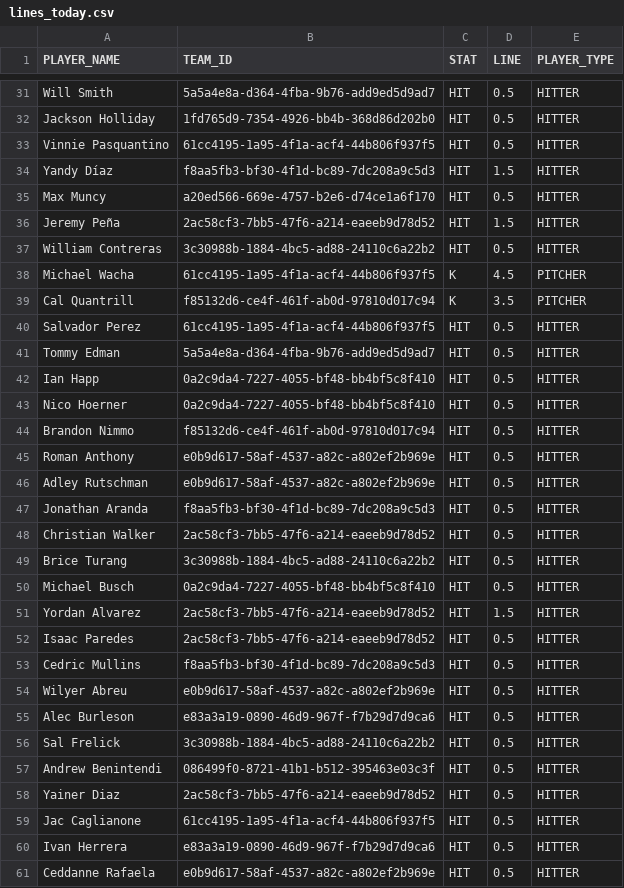
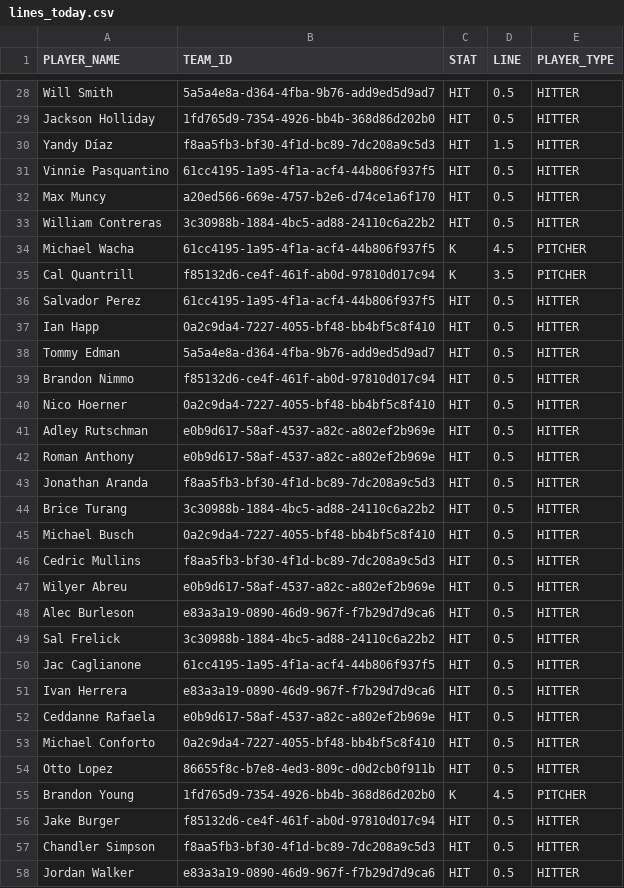
Before and after one commit to syocum9422-blip/sports_model_site, a CSV file: data/mlb/lines_today.csv, drawn as a sheet; only a part is shown, gaps mark what is left out; the shorter side is filled out with more unchanged rows; the diff covers the shown part only.

```diff
--- a/data/mlb/lines_today.csv
+++ b/data/mlb/lines_today.csv
@@ -32,6 +29,5 @@ Will Smith,5a5a4e8a-d364-4fba-9b76-add9ed5d9ad7,HIT,0.5,HITTER
 Jackson Holliday,1fd765d9-7354-4926-bb4b-368d86d202b0,HIT,0.5,HITTER
+Yandy Díaz,f8aa5fb3-bf30-4f1d-bc89-7dc208a9c5d3,HIT,1.5,HITTER
 Vinnie Pasquantino,61cc4195-1a95-4f1a-acf4-44b806f937f5,HIT,0.5,HITTER
-Yandy Díaz,f8aa5fb3-bf30-4f1d-bc89-7dc208a9c5d3,HIT,1.5,HITTER
 Max Muncy,a20ed566-669e-4757-b2e6-d74ce1a6f170,HIT,0.5,HITTER
-Jeremy Peña,2ac58cf3-7bb5-47f6-a214-eaeeb9d78d52,HIT,1.5,HITTER
 William Contreras,3c30988b-1884-4bc5-ad88-24110c6a22b2,HIT,0.5,HITTER
@@ -40,14 +36,11 @@ Cal Quantrill,f85132d6-ce4f-461f-ab0d-97810d017c94,K,3.5,PITCHER
 Salvador Perez,61cc4195-1a95-4f1a-acf4-44b806f937f5,HIT,0.5,HITTER
+Ian Happ,0a2c9da4-7227-4055-bf48-bb4bf5c8f410,HIT,0.5,HITTER
 Tommy Edman,5a5a4e8a-d364-4fba-9b76-add9ed5d9ad7,HIT,0.5,HITTER
-Ian Happ,0a2c9da4-7227-4055-bf48-bb4bf5c8f410,HIT,0.5,HITTER
+Brandon Nimmo,f85132d6-ce4f-461f-ab0d-97810d017c94,HIT,0.5,HITTER
 Nico Hoerner,0a2c9da4-7227-4055-bf48-bb4bf5c8f410,HIT,0.5,HITTER
-Brandon Nimmo,f85132d6-ce4f-461f-ab0d-97810d017c94,HIT,0.5,HITTER
+Adley Rutschman,e0b9d617-58af-4537-a82c-a802ef2b969e,HIT,0.5,HITTER
 Roman Anthony,e0b9d617-58af-4537-a82c-a802ef2b969e,HIT,0.5,HITTER
-Adley Rutschman,e0b9d617-58af-4537-a82c-a802ef2b969e,HIT,0.5,HITTER
 Jonathan Aranda,f8aa5fb3-bf30-4f1d-bc89-7dc208a9c5d3,HIT,0.5,HITTER
-Christian Walker,2ac58cf3-7bb5-47f6-a214-eaeeb9d78d52,HIT,0.5,HITTER
 Brice Turang,3c30988b-1884-4bc5-ad88-24110c6a22b2,HIT,0.5,HITTER
 Michael Busch,0a2c9da4-7227-4055-bf48-bb4bf5c8f410,HIT,0.5,HITTER
-Yordan Alvarez,2ac58cf3-7bb5-47f6-a214-eaeeb9d78d52,HIT,1.5,HITTER
-Isaac Paredes,2ac58cf3-7bb5-47f6-a214-eaeeb9d78d52,HIT,0.5,HITTER
 Cedric Mullins,f8aa5fb3-bf30-4f1d-bc89-7dc208a9c5d3,HIT,0.5,HITTER
@@ -56,4 +49,2 @@ Alec Burleson,e83a3a19-0890-46d9-967f-f7b29d7d9ca6,HIT,0.5,HITTER
 Sal Frelick,3c30988b-1884-4bc5-ad88-24110c6a22b2,HIT,0.5,HITTER
-Andrew Benintendi,086499f0-8721-41b1-b512-395463e03c3f,HIT,0.5,HITTER
-Yainer Diaz,2ac58cf3-7bb5-47f6-a214-eaeeb9d78d52,HIT,0.5,HITTER
 Jac Caglianone,61cc4195-1a95-4f1a-acf4-44b806f937f5,HIT,0.5,HITTER
```
Also changed, not shown: 14 removed rows, 27 moved rows and 13 edited cells elsewhere in this file, data/mlb/lineups_with_ids.csv, 1 other file.
